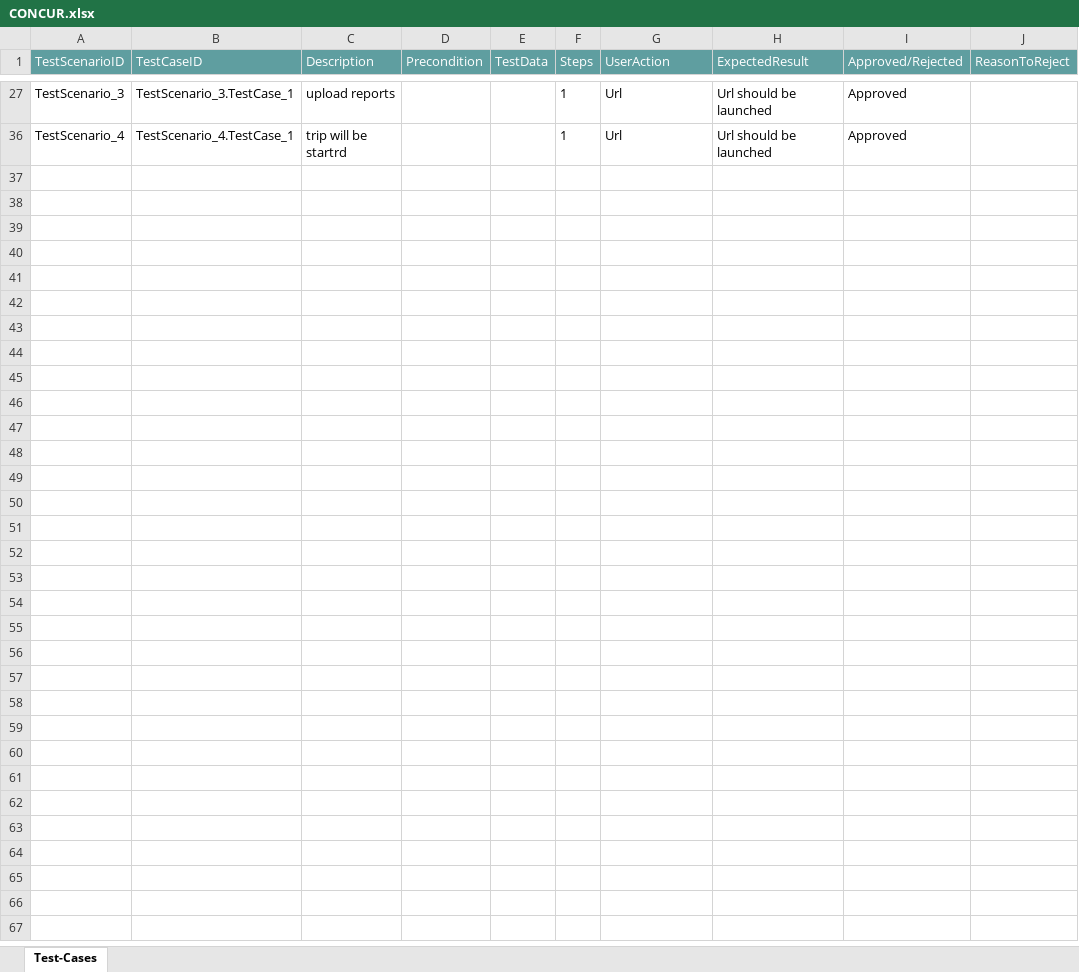
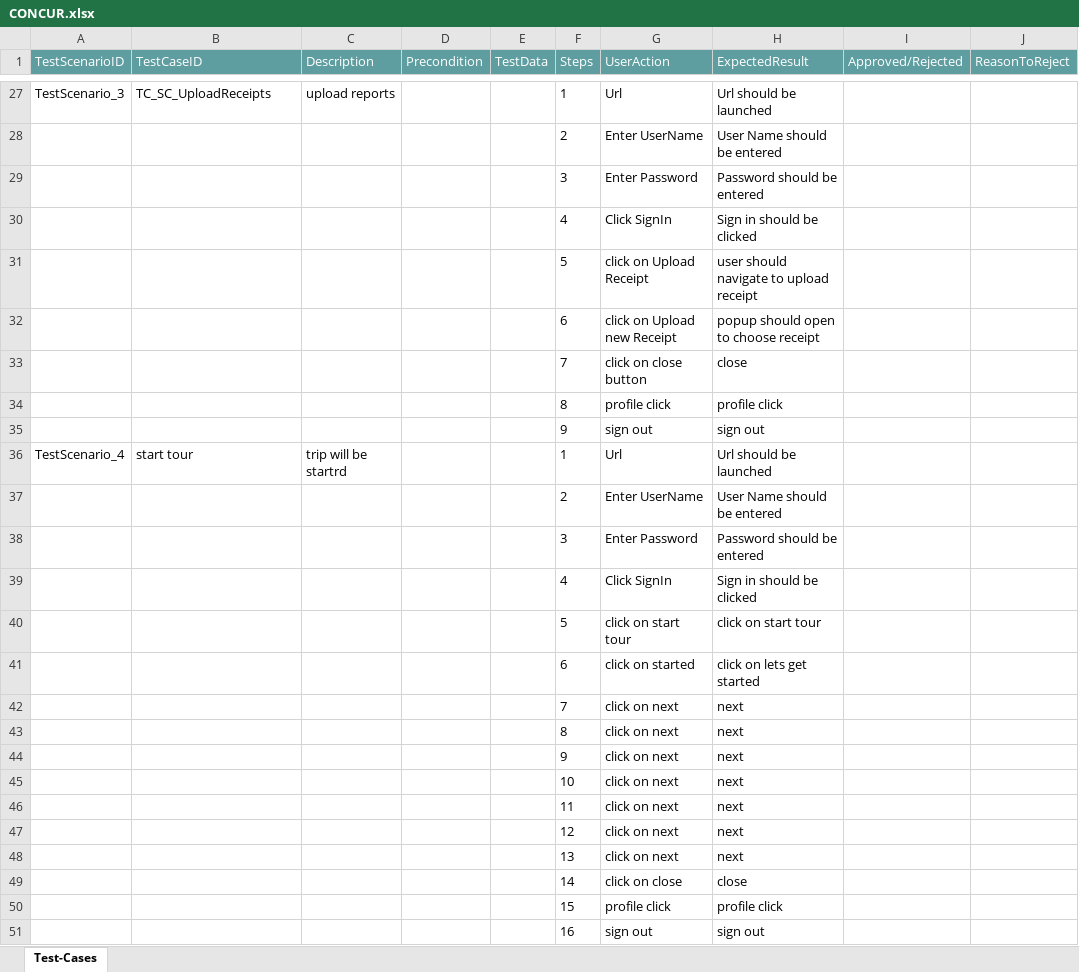
Before and after one commit to ShaikMohamedIrfan/GATESTING1, an Excel workbook: CONCUR.xlsx, sheet Test-Cases, drawn as a sheet; only a part is shown, gaps mark what is left out; values as stored, in another font and other column widths than the file's, no borders; table styles not drawn; the diff covers the shown part only; the diff names each change by its address in the sheet, - before the commit and + after, or states it on an @@ line.

Commit message:
Initial Commit for Verification of Test cases

```diff
--- a/CONCUR.xlsx (sheet Test-Cases)
+++ b/CONCUR.xlsx (sheet Test-Cases)
-B27 (TestCaseID): TestScenario_3.TestCase_1
+B27 (TestCaseID): TC_SC_UploadReceipts
-I27 (Approved/Rejected): Approved
+I27 (Approved/Rejected): (empty)
@@ row 28 unhidden:  |  |  |  |  | 2 | Enter UserName | User Name should be entered @@
@@ row 29 unhidden:  |  |  |  |  | 3 | Enter Password | Password should be entered @@
@@ row 30 unhidden:  |  |  |  |  | 4 | Click SignIn | Sign in should be clicked @@
@@ row 31 unhidden:  |  |  |  |  | 5 | click on Upload Receipt | user should navigate to upload receipt @@
@@ row 32 unhidden:  |  |  |  |  | 6 | click on Upload new Receipt | popup should open to choose receipt @@
@@ row 33 unhidden:  |  |  |  |  | 7 | click on close button | close @@
@@ row 34 unhidden:  |  |  |  |  | 8 | profile click | profile click @@
@@ row 35 unhidden:  |  |  |  |  | 9 | sign out | sign out @@
-B36 (TestCaseID): TestScenario_4.TestCase_1
+B36 (TestCaseID): start tour
-I36 (Approved/Rejected): Approved
+I36 (Approved/Rejected): (empty)
@@ row 37 unhidden:  |  |  |  |  | 2 | Enter UserName | User Name should be entered @@
@@ row 38 unhidden:  |  |  |  |  | 3 | Enter Password | Password should be entered @@
@@ row 39 unhidden:  |  |  |  |  | 4 | Click SignIn | Sign in should be clicked @@
@@ row 40 unhidden:  |  |  |  |  | 5 | click on start tour | click on start tour @@
@@ row 41 unhidden:  |  |  |  |  | 6 | click on started | click on lets get started @@
@@ row 42 unhidden:  |  |  |  |  | 7 | click on next | next @@
@@ row 43 unhidden:  |  |  |  |  | 8 | click on next | next @@
@@ row 44 unhidden:  |  |  |  |  | 9 | click on next | next @@
@@ row 45 unhidden:  |  |  |  |  | 10 | click on next | next @@
@@ row 46 unhidden:  |  |  |  |  | 11 | click on next | next @@
@@ row 47 unhidden:  |  |  |  |  | 12 | click on next | next @@
@@ row 48 unhidden:  |  |  |  |  | 13 | click on next | next @@
@@ row 49 unhidden:  |  |  |  |  | 14 | click on close | close @@
@@ row 50 unhidden:  |  |  |  |  | 15 | profile click | profile click @@
@@ row 51 unhidden:  |  |  |  |  | 16 | sign out | sign out @@
```
Also changed, not shown: 23 hidden or unhidden rows and 4 edited cells elsewhere in this sheet.
